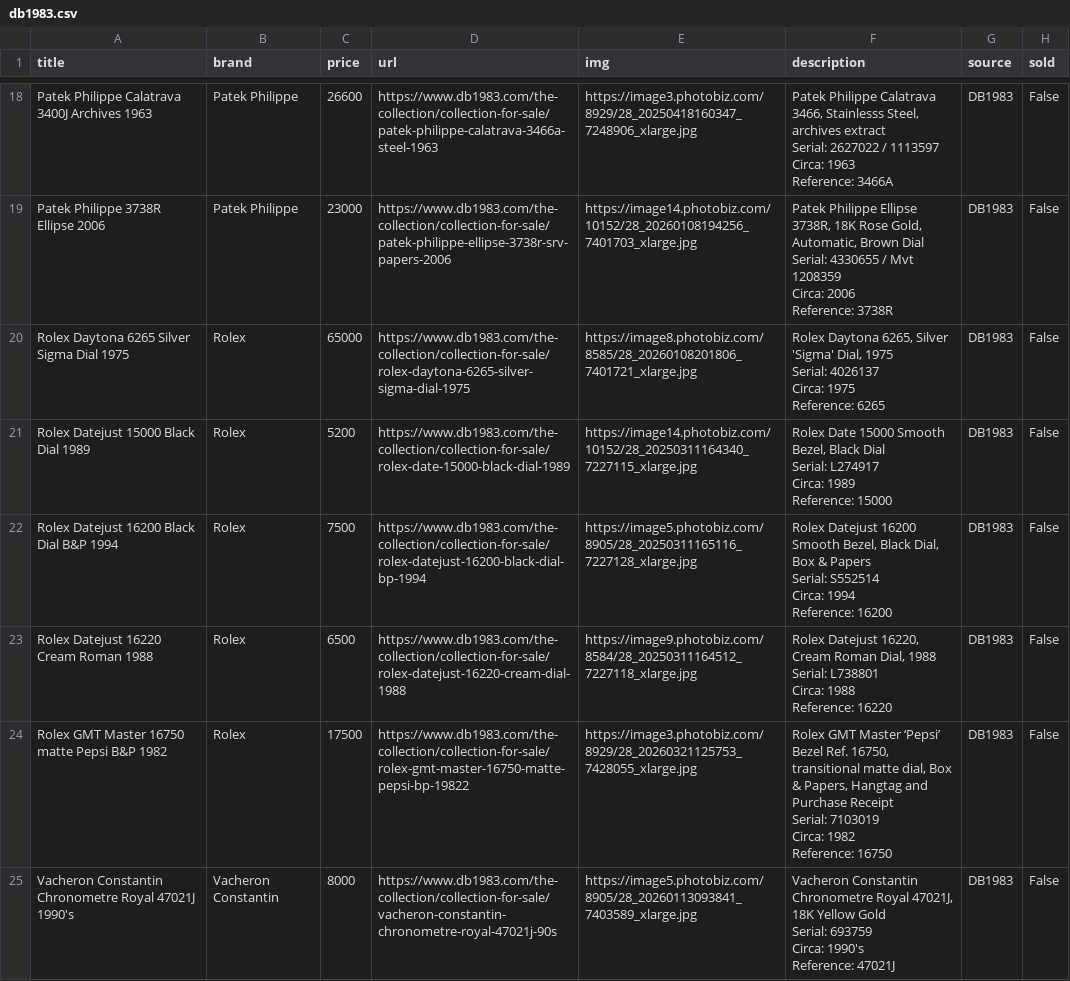
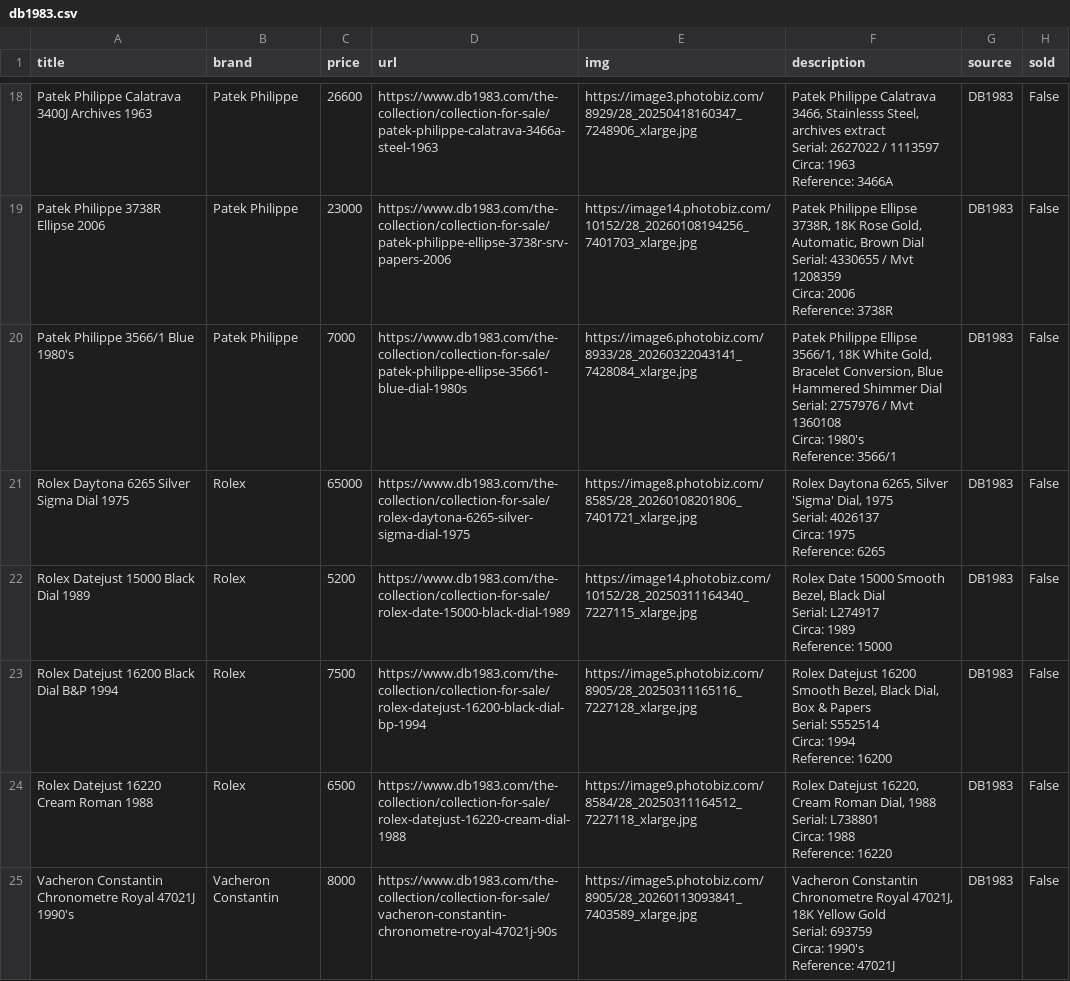
Before and after one commit to markatmutter-cloud/watchlist, a CSV file: data/db1983.csv, drawn as a sheet; only a part is shown, gaps mark what is left out.

```diff
--- a/data/db1983.csv
+++ b/data/db1983.csv
@@ -55,2 +55,6 @@ Circa: 2006
 Reference: 3738R",DB1983,False
+Patek Philippe 3566/1 Blue 1980's,Patek Philippe,7000,https://www.db1983.com/the-collection/collection-for-sale/patek-philippe-ellipse-35661-blue-dial-1980s,https://image6.photobiz.com/8933/28_20260322043141_7428084_xlarge.jpg,"Patek Philippe Ellipse 3566/1, 18K White Gold, Bracelet Conversion, Blue Hammered Shimmer Dial
+Serial: 2757976 / Mvt 1360108
+Circa: 1980's
+Reference: 3566/1",DB1983,False
 Rolex Daytona 6265 Silver Sigma Dial 1975,Rolex,65000,https://www.db1983.com/the-collection/collection-for-sale/rolex-daytona-6265-silver-sigma-dial-1975,https://image8.photobiz.com/8585/28_20260108201806_7401721_xlarge.jpg,"Rolex Daytona 6265, Silver 'Sigma' Dial, 1975
@@ -71,6 +75,2 @@ Circa: 1988
 Reference: 16220",DB1983,False
-Rolex GMT Master 16750 matte Pepsi B&P 1982,Rolex,17500,https://www.db1983.com/the-collection/collection-for-sale/rolex-gmt-master-16750-matte-pepsi-bp-19822,https://image3.photobiz.com/8929/28_20260321125753_7428055_xlarge.jpg,"Rolex GMT Master ‘Pepsi’ Bezel Ref. 16750, transitional matte dial, Box & Papers, Hangtag and Purchase Receipt
-Serial:  7103019
-Circa: 1982
-Reference: 16750",DB1983,False
 Vacheron Constantin Chronometre Royal 47021J 1990's,Vacheron Constantin,8000,https://www.db1983.com/the-collection/collection-for-sale/vacheron-constantin-chronometre-royal-47021j-90s,https://image5.photobiz.com/8905/28_20260113093841_7403589_xlarge.jpg,"Vacheron Constantin Chronometre Royal 47021J, 18K Yellow Gold
```
Also changed, not shown: data/bulangandsons.csv, data/falco.csv, 4 other files.
